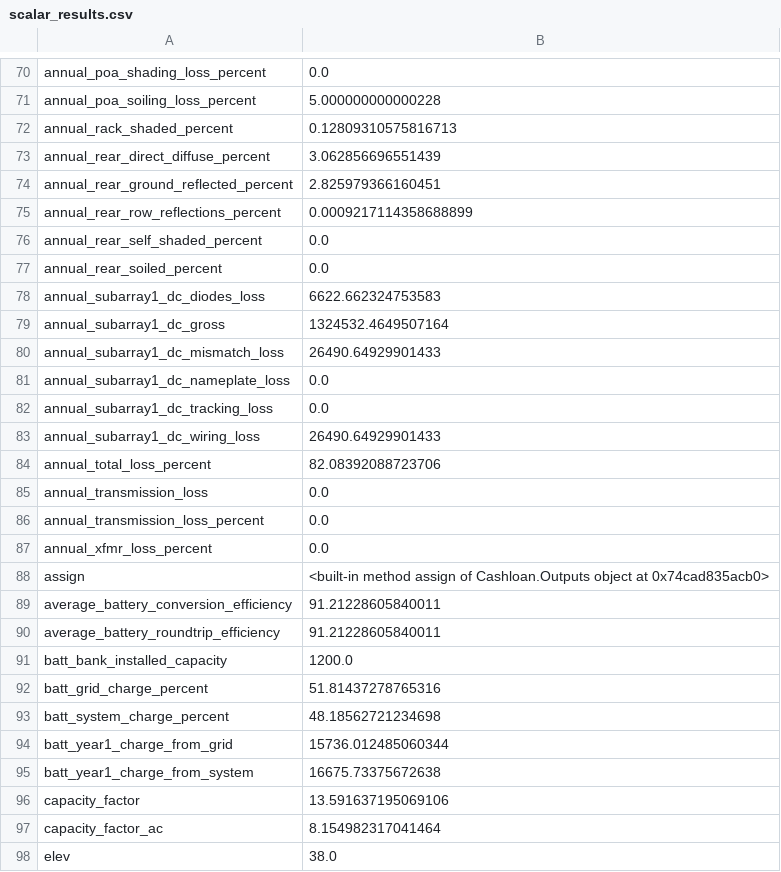
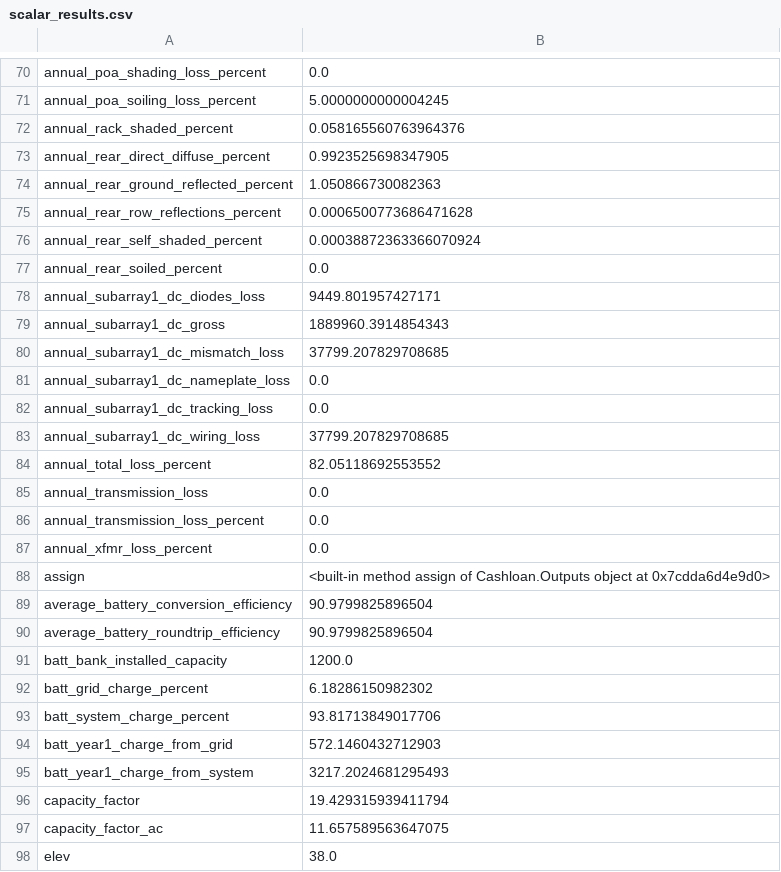
Before and after one commit to Windom77/energy-transition-services, a CSV file: entrans/2.pysam/results/scalar_results.csv, drawn as a sheet; only a part is shown, gaps mark what is left out; the diff covers the shown part only; the diff names each change by its address in the sheet, - before the commit and + after, or states it on an @@ line.

```diff
--- a/entrans/2.pysam/results/scalar_results.csv
+++ b/entrans/2.pysam/results/scalar_results.csv
-B71: 5.000000000000228
+B71: 5.0000000000004245
-B72: 0.12809310575816713
+B72: 0.058165560763964376
-B73: 3.062856696551439
+B73: 0.9923525698347905
-B74: 2.825979366160451
+B74: 1.050866730082363
-B75: 0.0009217114358688899
+B75: 0.0006500773686471628
-B76: 0.0
+B76: 0.00038872363366070924
-B78: 6622.662324753583
+B78: 9449.801957427171
-B79: 1324532.4649507164
+B79: 1889960.3914854343
-B80: 26490.64929901433
+B80: 37799.207829708685
-B83: 26490.64929901433
+B83: 37799.207829708685
-B84: 82.08392088723706
+B84: 82.05118692553552
-B88: …object at 0x74cad835acb0>
+B88: …object at 0x7cdda6d4e9d0>
-B89:B90: 91.21228605840011
+B89:B90: 90.9799825896504
-B92: 51.81437278765316
+B92: 6.18286150982302
-B93: 48.18562721234698
+B93: 93.81713849017706
-B94: 15736.012485060344
+B94: 572.1460432712903
-B95: 16675.73375672638
+B95: 3217.2024681295493
-B96: 13.591637195069106
+B96: 19.429315939411794
-B97: 8.154982317041464
+B97: 11.657589563647075
```
Also changed, not shown: 76 edited cells elsewhere in this file, entrans/1.input/inputs_map_v4.csv, 12 other files.
